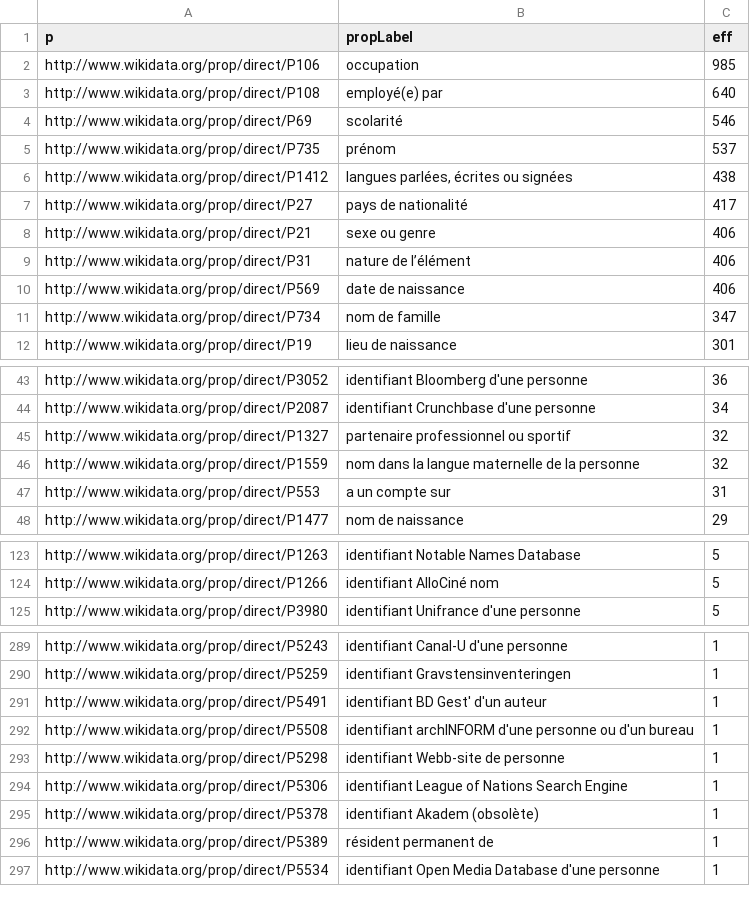
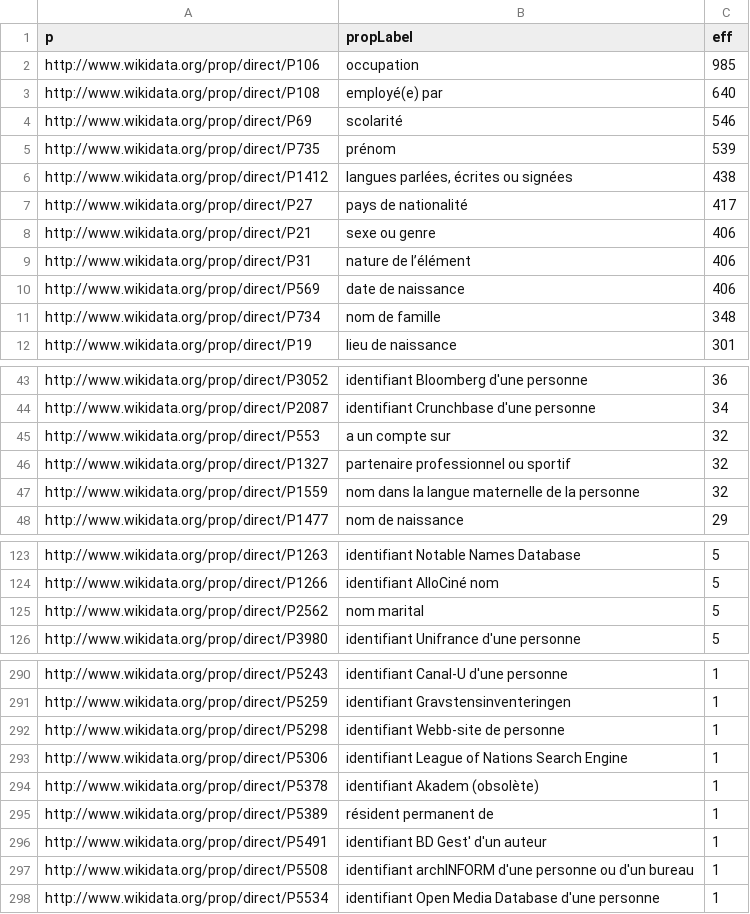
Before and after one commit to Laillaa/French_CEOs, a CSV file: Population Properties List/query.csv, drawn as a sheet; only a part is shown, gaps mark what is left out; the diff covers the shown part only.

Commit message:
Add files via upload

```diff
--- a/Population Properties List/query.csv
+++ b/Population Properties List/query.csv
@@ -4,3 +4,3 @@ http://www.wikidata.org/prop/direct/P108,employé(e) par,640
 http://www.wikidata.org/prop/direct/P69,scolarité,546
-http://www.wikidata.org/prop/direct/P735,prénom,537
+http://www.wikidata.org/prop/direct/P735,prénom,539
 http://www.wikidata.org/prop/direct/P1412,"langues parlées, écrites ou signées",438
@@ -10,3 +10,3 @@ http://www.wikidata.org/prop/direct/P31,nature de l’élément,406
 http://www.wikidata.org/prop/direct/P569,date de naissance,406
-http://www.wikidata.org/prop/direct/P734,nom de famille,347
+http://www.wikidata.org/prop/direct/P734,nom de famille,348
 http://www.wikidata.org/prop/direct/P19,lieu de naissance,301
@@ -44,5 +44,5 @@ http://www.wikidata.org/prop/direct/P3052,identifiant Bloomberg d'une personne,3
 http://www.wikidata.org/prop/direct/P2087,identifiant Crunchbase d'une personne,34
+http://www.wikidata.org/prop/direct/P553,a un compte sur,32
 http://www.wikidata.org/prop/direct/P1327,partenaire professionnel ou sportif,32
 http://www.wikidata.org/prop/direct/P1559,nom dans la langue maternelle de la personne,32
-http://www.wikidata.org/prop/direct/P553,a un compte sur,31
 http://www.wikidata.org/prop/direct/P1477,nom de naissance,29
@@ -124,2 +124,3 @@ http://www.wikidata.org/prop/direct/P1263,identifiant Notable Names Database,5
 http://www.wikidata.org/prop/direct/P1266,identifiant AlloCiné nom,5
+http://www.wikidata.org/prop/direct/P2562,nom marital,5
 http://www.wikidata.org/prop/direct/P3980,identifiant Unifrance d'une personne,5
@@ -290,4 +291,2 @@ http://www.wikidata.org/prop/direct/P5243,identifiant Canal-U d'une personne,1
 http://www.wikidata.org/prop/direct/P5259,identifiant Gravstensinventeringen,1
-http://www.wikidata.org/prop/direct/P5491,identifiant BD Gest' d'un auteur,1
-http://www.wikidata.org/prop/direct/P5508,identifiant archINFORM d'une personne ou d'un bureau,1
 http://www.wikidata.org/prop/direct/P5298,identifiant Webb-site de personne,1
@@ -296,2 +295,4 @@ http://www.wikidata.org/prop/direct/P5378,identifiant Akadem (obsolète),1
 http://www.wikidata.org/prop/direct/P5389,résident permanent de,1
+http://www.wikidata.org/prop/direct/P5491,identifiant BD Gest' d'un auteur,1
+http://www.wikidata.org/prop/direct/P5508,identifiant archINFORM d'une personne ou d'un bureau,1
 http://www.wikidata.org/prop/direct/P5534,identifiant Open Media Database d'une personne,1
```
Also changed, not shown: 4 moved rows and 1 edited cell elsewhere in this file.
